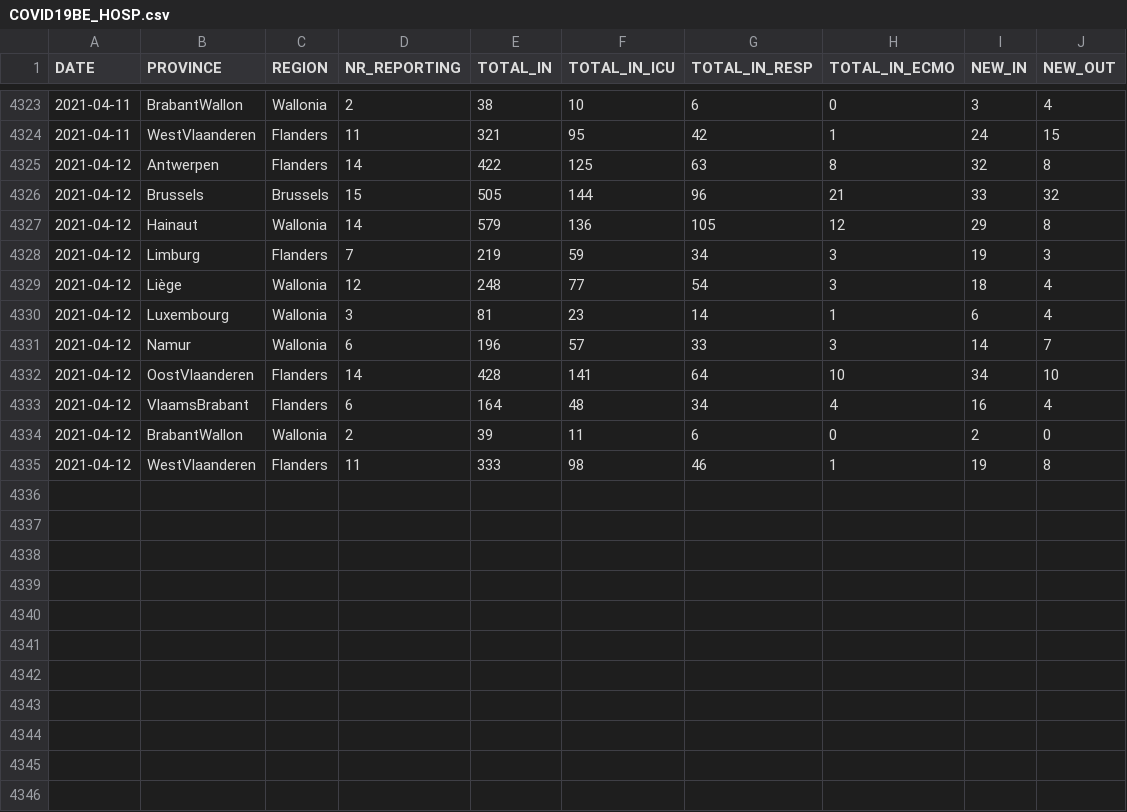
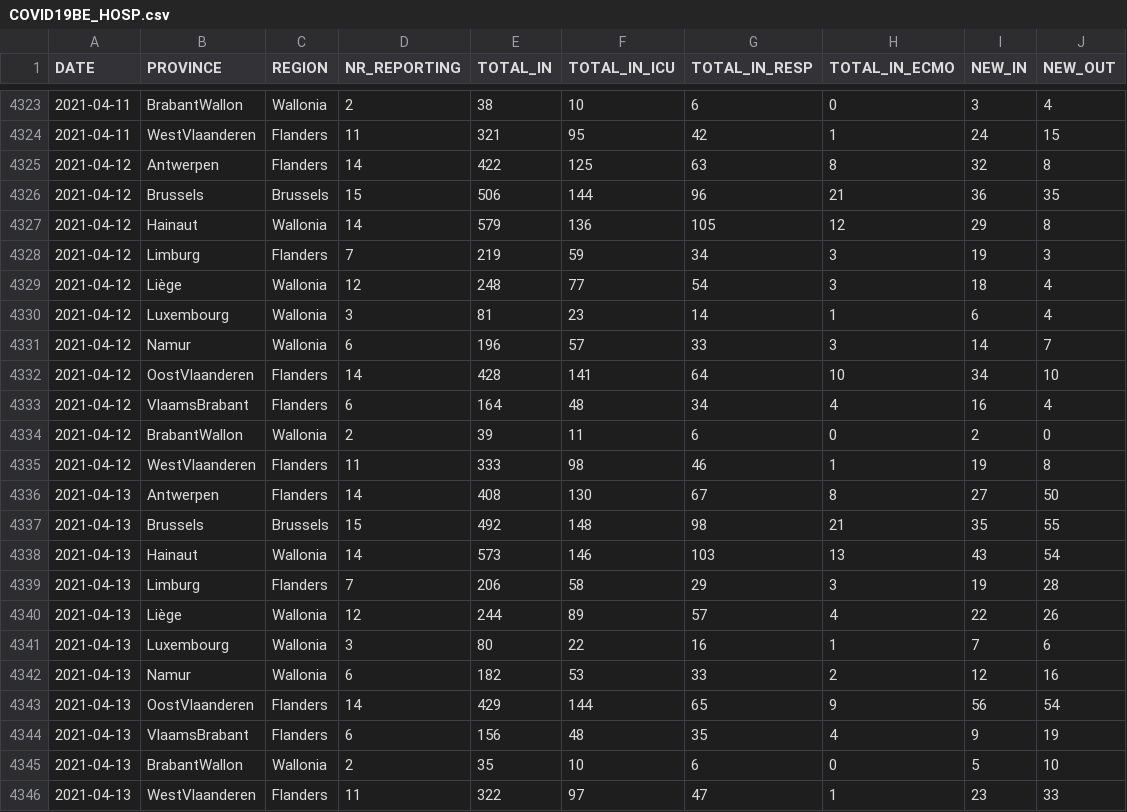
Before and after one commit to pdebuyl/coronavirus_notebooks, a CSV file: data/COVID19BE_HOSP.csv, drawn as a sheet; only a part is shown, gaps mark what is left out.

Commit message:
update data

```diff
--- a/data/COVID19BE_HOSP.csv
+++ b/data/COVID19BE_HOSP.csv
@@ -4325,3 +4325,3 @@
 2021-04-12,"Antwerpen","Flanders",14,422,125,63,8,32,8
-2021-04-12,"Brussels","Brussels",15,505,144,96,21,33,32
+2021-04-12,"Brussels","Brussels",15,506,144,96,21,36,35
 2021-04-12,"Hainaut","Wallonia",14,579,136,105,12,29,8
@@ -4335 +4335,12 @@
 2021-04-12,"WestVlaanderen","Flanders",11,333,98,46,1,19,8
+2021-04-13,"Antwerpen","Flanders",14,408,130,67,8,27,50
+2021-04-13,"Brussels","Brussels",15,492,148,98,21,35,55
+2021-04-13,"Hainaut","Wallonia",14,573,146,103,13,43,54
+2021-04-13,"Limburg","Flanders",7,206,58,29,3,19,28
+2021-04-13,"Liège","Wallonia",12,244,89,57,4,22,26
+2021-04-13,"Luxembourg","Wallonia",3,80,22,16,1,7,6
+2021-04-13,"Namur","Wallonia",6,182,53,33,2,12,16
+2021-04-13,"OostVlaanderen","Flanders",14,429,144,65,9,56,54
+2021-04-13,"VlaamsBrabant","Flanders",6,156,48,35,4,9,19
+2021-04-13,"BrabantWallon","Wallonia",2,35,10,6,0,5,10
+2021-04-13,"WestVlaanderen","Flanders",11,322,97,47,1,23,33
```
Also changed, not shown: data/COVID19BE_MORT.csv, data/COVID19BE_tests.csv, 1 other file.
